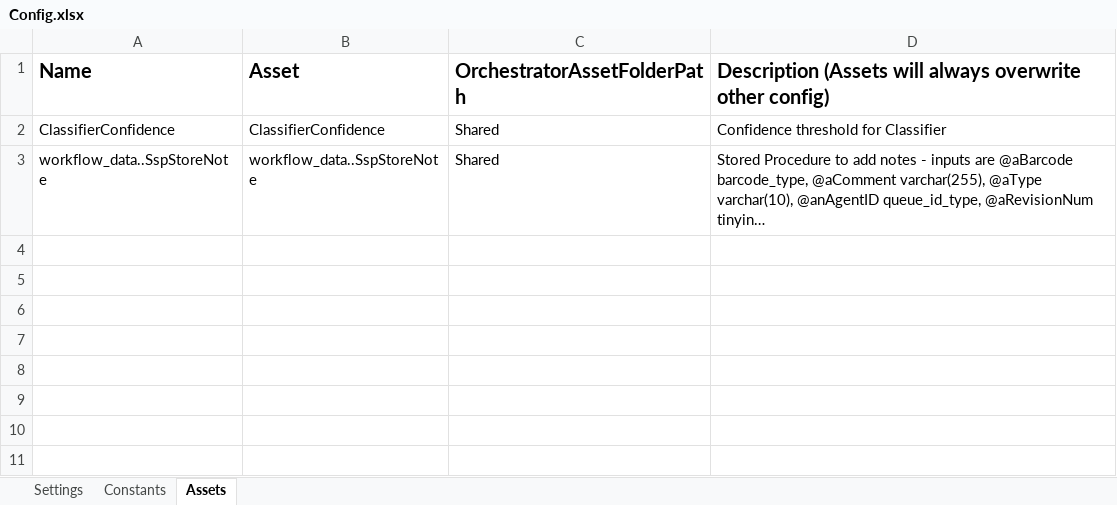
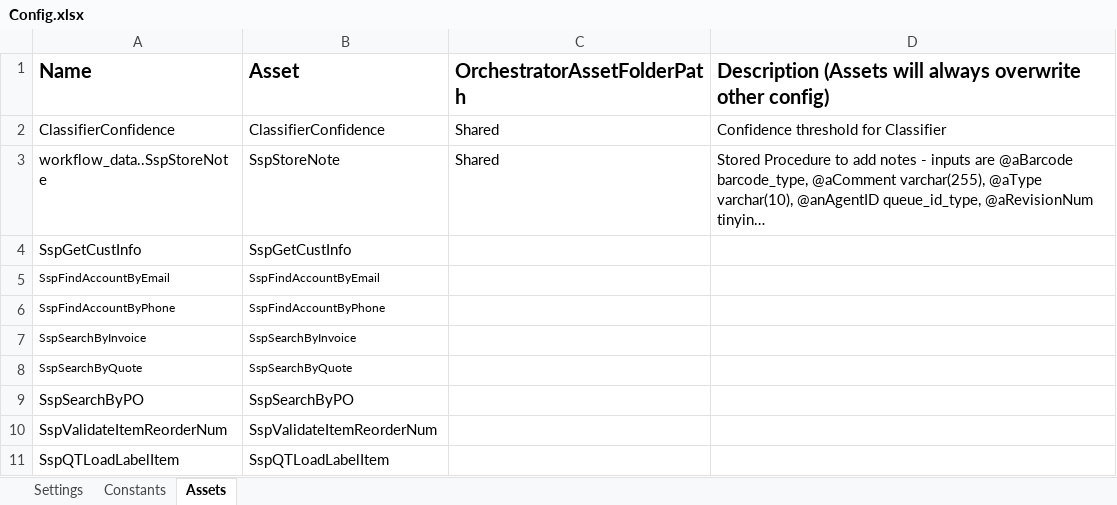
Before and after one commit to balrajkrishnappa/ReQuoteProcess, an Excel workbook: Data/Config.xlsx, sheet Assets, drawn as a sheet; long unchanged cells end in …; values as stored, in another font and other column widths than the file's, no borders; the diff names each change by its address in the sheet, - before the commit and + after, or states it on an @@ line.

```diff
--- a/Data/Config.xlsx (sheet Assets)
+++ b/Data/Config.xlsx (sheet Assets)
-B3 (Asset): workflow_data..SspStoreNote
+B3 (Asset): SspStoreNote
+row 4: SspGetCustInfo | SspGetCustInfo
+row 5: SspFindAccountByEmail | SspFindAccountByEmail
+row 6: SspFindAccountByPhone | SspFindAccountByPhone
+row 7: SspSearchByInvoice | SspSearchByInvoice
+row 8: SspSearchByQuote | SspSearchByQuote
+row 9: SspSearchByPO | SspSearchByPO
+row 10: SspValidateItemReorderNum | SspValidateItemReorderNum
+row 11: SspQTLoadLabelItem | SspQTLoadLabelItem
```
Also changed, not shown: sheet Settings, 12 other files.
